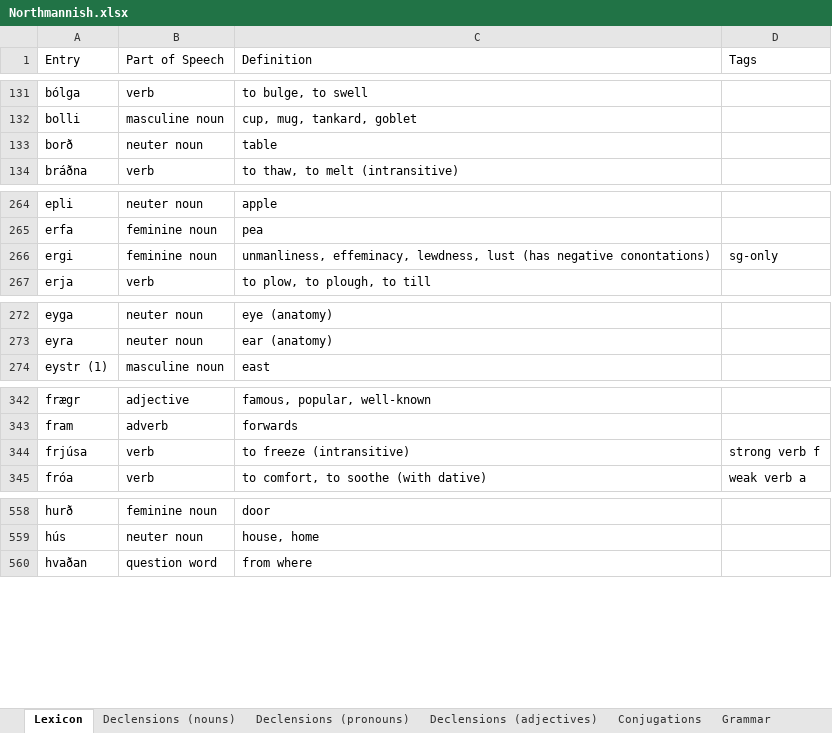
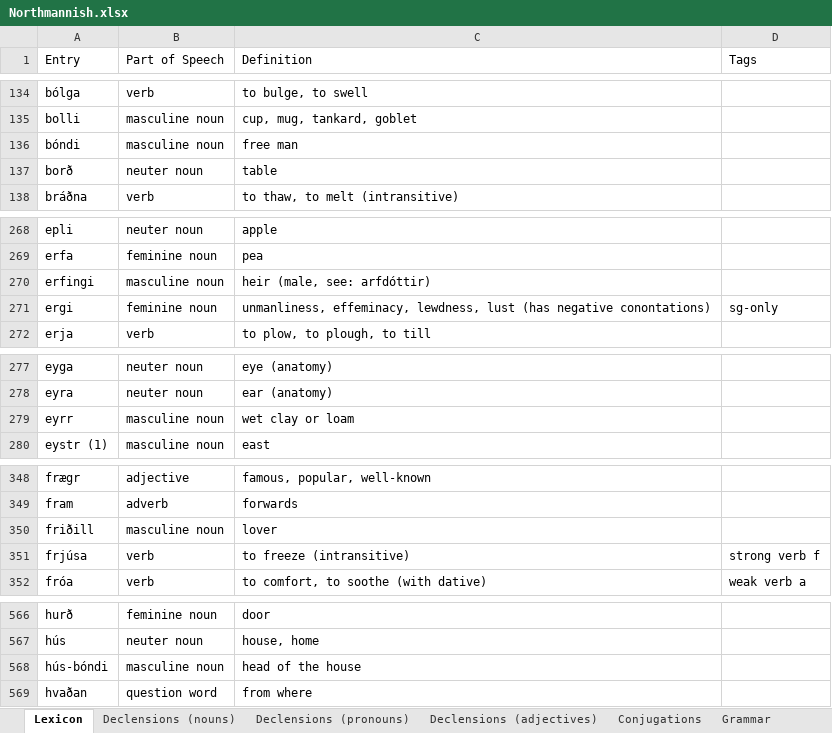
Before and after one commit to Oneo64/Aldraheimr2ndEdition, an Excel workbook: Literature/Languages/Northmannish.xlsx, sheet Lexicon, drawn as a sheet; only a part is shown, gaps mark what is left out; values as stored, in another font and other column widths than the file's, no borders; charts and pictures and table styles not drawn; the diff covers the shown part only; the diff names each change by its address in the sheet, - before the commit and + after, or states it on an @@ line.

```diff
--- a/Literature/Languages/Northmannish.xlsx (sheet Lexicon)
+++ b/Literature/Languages/Northmannish.xlsx (sheet Lexicon)
+row 136: bóndi | masculine noun | free man
+row 270: erfingi | masculine noun | heir (male, see: arfdóttir)
+row 279: eyrr | masculine noun | wet clay or loam
+row 350: friðill | masculine noun | lover
+row 568: hús-bóndi | masculine noun | head of the house
```
Also changed, not shown: 8 added rows and 3 edited cells elsewhere in this sheet, sheet Grammar.
